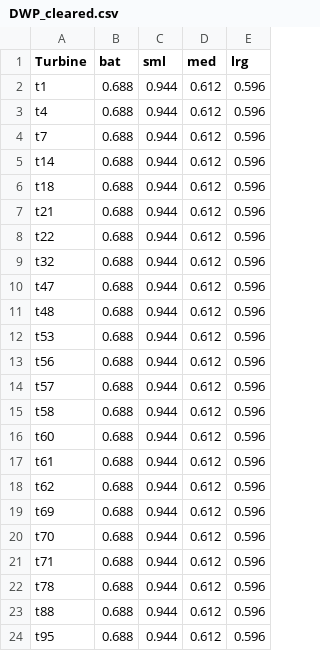
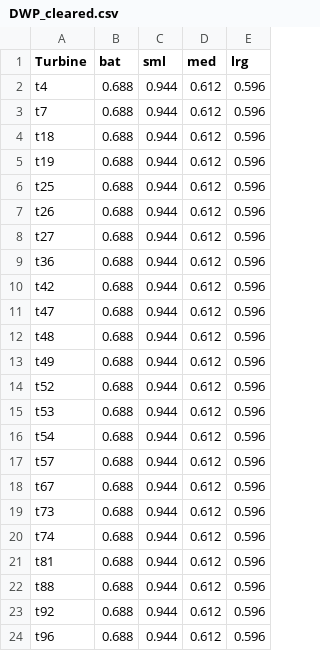
Before and after one commit to ddalthorp/GenEst, a CSV file: inst/extdata/wind_cleared/DWP_cleared.csv, drawn as a sheet.

```diff
--- a/inst/extdata/wind_cleared/DWP_cleared.csv
+++ b/inst/extdata/wind_cleared/DWP_cleared.csv
@@ -1,24 +1,24 @@
 "Turbine","bat","sml","med","lrg"
-"t1",0.688,0.944,0.612,0.596
 "t4",0.688,0.944,0.612,0.596
 "t7",0.688,0.944,0.612,0.596
-"t14",0.688,0.944,0.612,0.596
 "t18",0.688,0.944,0.612,0.596
-"t21",0.688,0.944,0.612,0.596
-"t22",0.688,0.944,0.612,0.596
-"t32",0.688,0.944,0.612,0.596
+"t19",0.688,0.944,0.612,0.596
+"t25",0.688,0.944,0.612,0.596
+"t26",0.688,0.944,0.612,0.596
+"t27",0.688,0.944,0.612,0.596
+"t36",0.688,0.944,0.612,0.596
+"t42",0.688,0.944,0.612,0.596
 "t47",0.688,0.944,0.612,0.596
 "t48",0.688,0.944,0.612,0.596
+"t49",0.688,0.944,0.612,0.596
+"t52",0.688,0.944,0.612,0.596
 "t53",0.688,0.944,0.612,0.596
-"t56",0.688,0.944,0.612,0.596
+"t54",0.688,0.944,0.612,0.596
 "t57",0.688,0.944,0.612,0.596
-"t58",0.688,0.944,0.612,0.596
-"t60",0.688,0.944,0.612,0.596
-"t61",0.688,0.944,0.612,0.596
-"t62",0.688,0.944,0.612,0.596
-"t69",0.688,0.944,0.612,0.596
-"t70",0.688,0.944,0.612,0.596
-"t71",0.688,0.944,0.612,0.596
-"t78",0.688,0.944,0.612,0.596
+"t67",0.688,0.944,0.612,0.596
+"t73",0.688,0.944,0.612,0.596
+"t74",0.688,0.944,0.612,0.596
+"t81",0.688,0.944,0.612,0.596
 "t88",0.688,0.944,0.612,0.596
-"t95",0.688,0.944,0.612,0.596
+"t92",0.688,0.944,0.612,0.596
+"t96",0.688,0.944,0.612,0.596
```
Also changed, not shown: inst/extdata/wind_cleared/CP_cleared.csv, inst/extdata/wind_cleared/SE_cleared.csv, 2 other files.
